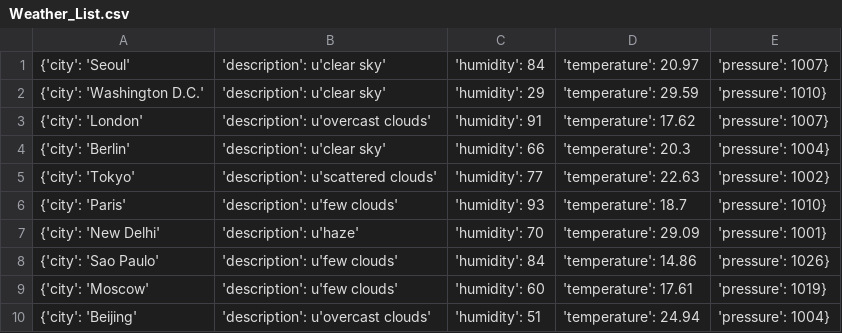
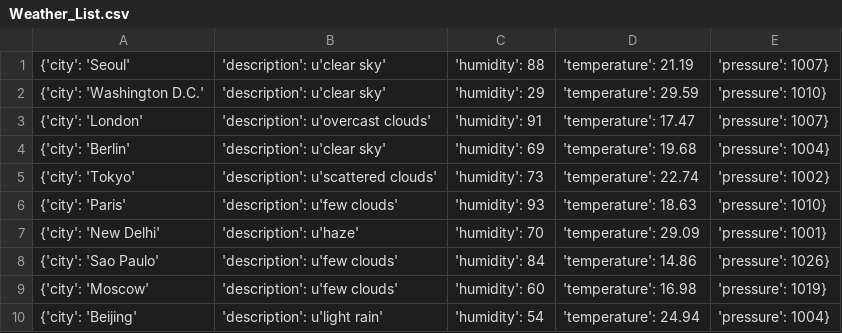
Before and after one commit to Alfie1996/Mega.github.io, a CSV file: Weather_List.csv, drawn as a sheet.

Commit message:
Auto commit at 2023-06-18 21:20:01.289500

```diff
--- a/Weather_List.csv
+++ b/Weather_List.csv
@@ -1,10 +1,10 @@
-{'city': 'Seoul', 'description': u'clear sky', 'humidity': 84, 'temperature': 20.97, 'pressure': 1007}
+{'city': 'Seoul', 'description': u'clear sky', 'humidity': 88, 'temperature': 21.19, 'pressure': 1007}
 {'city': 'Washington D.C.', 'description': u'clear sky', 'humidity': 29, 'temperature': 29.59, 'pressure': 1010}
-{'city': 'London', 'description': u'overcast clouds', 'humidity': 91, 'temperature': 17.62, 'pressure': 1007}
-{'city': 'Berlin', 'description': u'clear sky', 'humidity': 66, 'temperature': 20.3, 'pressure': 1004}
-{'city': 'Tokyo', 'description': u'scattered clouds', 'humidity': 77, 'temperature': 22.63, 'pressure': 1002}
-{'city': 'Paris', 'description': u'few clouds', 'humidity': 93, 'temperature': 18.7, 'pressure': 1010}
+{'city': 'London', 'description': u'overcast clouds', 'humidity': 91, 'temperature': 17.47, 'pressure': 1007}
+{'city': 'Berlin', 'description': u'clear sky', 'humidity': 69, 'temperature': 19.68, 'pressure': 1004}
+{'city': 'Tokyo', 'description': u'scattered clouds', 'humidity': 73, 'temperature': 22.74, 'pressure': 1002}
+{'city': 'Paris', 'description': u'few clouds', 'humidity': 93, 'temperature': 18.63, 'pressure': 1010}
 {'city': 'New Delhi', 'description': u'haze', 'humidity': 70, 'temperature': 29.09, 'pressure': 1001}
 {'city': 'Sao Paulo', 'description': u'few clouds', 'humidity': 84, 'temperature': 14.86, 'pressure': 1026}
-{'city': 'Moscow', 'description': u'few clouds', 'humidity': 60, 'temperature': 17.61, 'pressure': 1019}
-{'city': 'Beijing', 'description': u'overcast clouds', 'humidity': 51, 'temperature': 24.94, 'pressure': 1004}
+{'city': 'Moscow', 'description': u'few clouds', 'humidity': 60, 'temperature': 16.98, 'pressure': 1019}
+{'city': 'Beijing', 'description': u'light rain', 'humidity': 54, 'temperature': 24.94, 'pressure': 1004}
```
